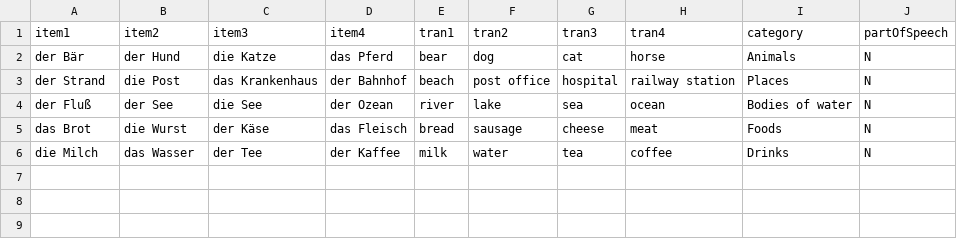
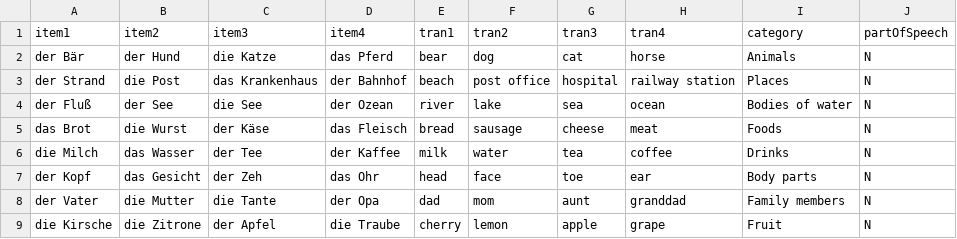
Before and after one commit to kingastronaut/DEmemory, a CSV file: catsEasy.csv, drawn as a sheet.

Commit message:
Update catsEasy.csv

```diff
--- a/catsEasy.csv
+++ b/catsEasy.csv
@@ -6 +6,4 @@ das Brot,die Wurst,der Käse,das Fleisch,bread,sausage,cheese,meat,Foods,N
 die Milch,das Wasser,der Tee,der Kaffee,milk,water,tea,coffee,Drinks,N
+der Kopf,das Gesicht,der Zeh,das Ohr,head,face,toe,ear,Body parts,N
+der Vater,die Mutter,die Tante,der Opa,dad,mom,aunt,granddad,Family members,N
+die Kirsche,die Zitrone,der Apfel,die Traube,cherry,lemon,apple,grape,Fruit,N
```
